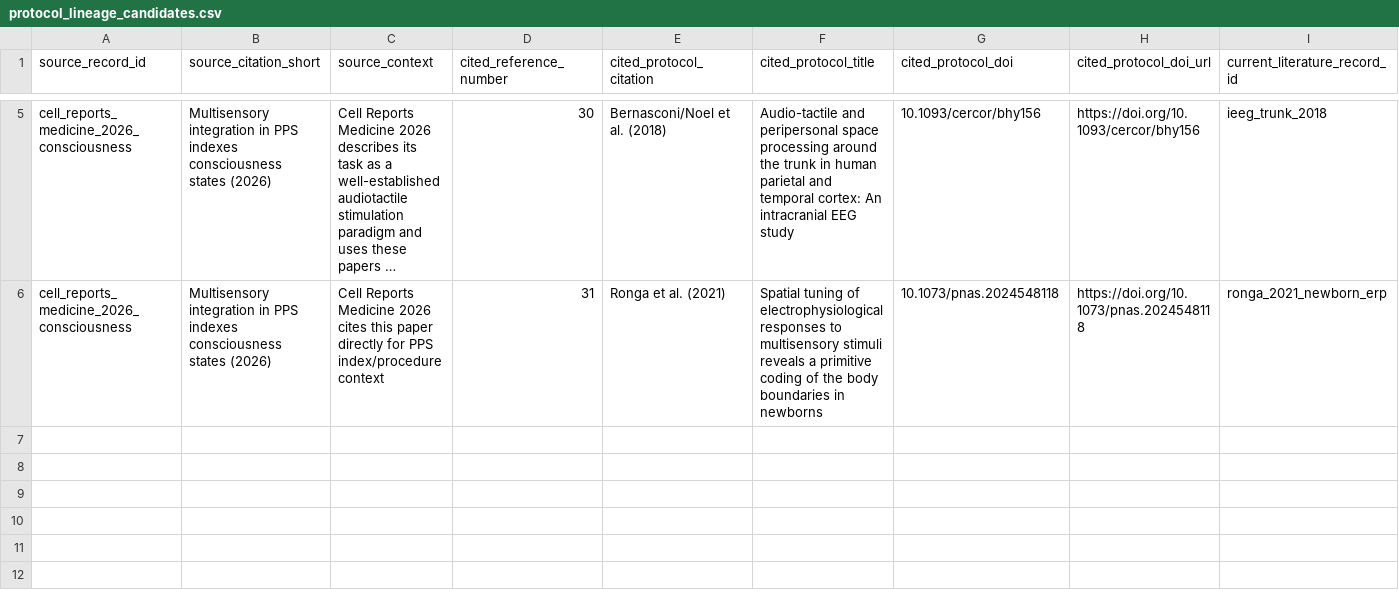
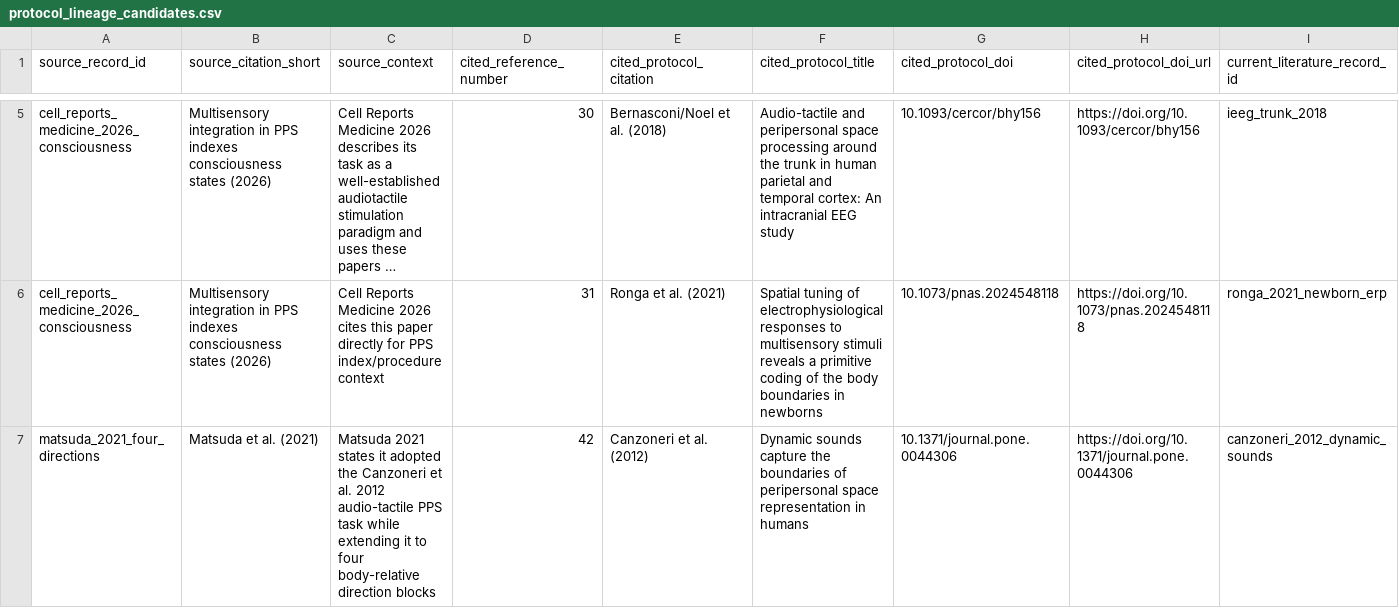
Before and after one commit to GeorgeFejer91/pps-kit, a CSV file: For-AI/audiotactile-paper-metadata-audit/protocol_lineage_candidates.csv, drawn as a sheet; only a part is shown, gaps mark what is left out; long unchanged cells end in …; rows hold the shown columns only; the diff names each change by its address in the sheet, - before the commit and + after, or states it on an @@ line.

Commit message:
Review Matsuda four-direction PPS protocol

```diff
--- a/For-AI/audiotactile-paper-metadata-audit/protocol_lineage_candidates.csv
+++ b/For-AI/audiotactile-paper-metadata-audit/protocol_lineage_candidates.csv
+row 7: matsuda_2021_four_directions | Matsuda et al. (2021) | Matsuda 2021 states it adopted the Canzoneri et al. 2012 audio-tactile PPS task while extending it to four body-relative direction blocks | 42 | Canzoneri et al. (2012) | Dynamic sounds capture the boundaries of peripersonal space representation in humans | 10.1371/journal.pone.0044306 | https://doi.org/10.1371/journal.pone.0044306 | canzoneri_2012_dynamic_sounds
```
Also changed, not shown: For-AI/audiotactile-paper-metadata-audit/manual_review_index.csv, 5 other files.
